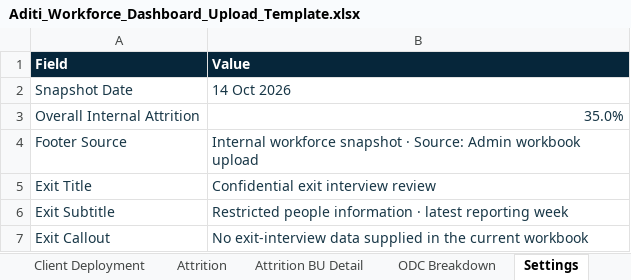
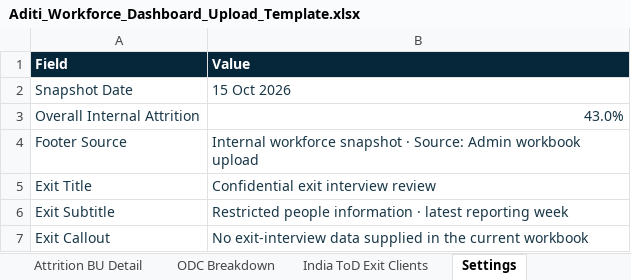
Before and after one commit to Aboodimtiaz7/Aditi-Workforce-Intelligence, an Excel workbook: Aditi_Workforce_Dashboard_Upload_Template.xlsx, sheet Settings, drawn as a sheet; values as stored, in another font and other column widths than the file's, no borders; the diff names each change by its address in the sheet, - before the commit and + after, or states it on an @@ line.

```diff
--- a/Aditi_Workforce_Dashboard_Upload_Template.xlsx (sheet Settings)
+++ b/Aditi_Workforce_Dashboard_Upload_Template.xlsx (sheet Settings)
+sheet tab: India ToD Exit Clients
-B2 (Value): 14 Oct 2026
+B2 (Value): 15 Oct 2026
-B3 (Value): 35.0%
+B3 (Value): 43.0%
```
Also changed, not shown: sheet Capacity, sheet ODC Breakdown, sheet Instructions, sheet Attrition, 1 other file.
